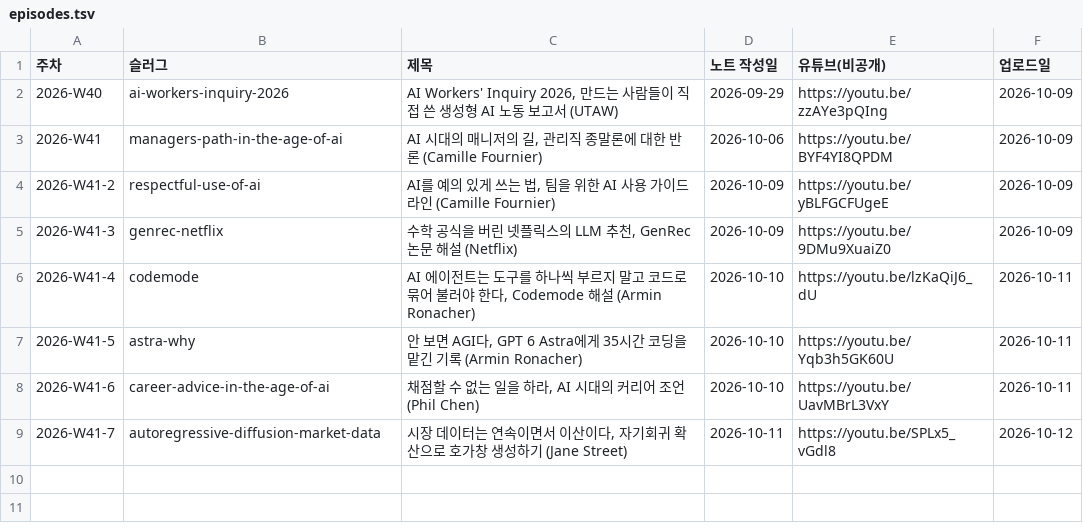
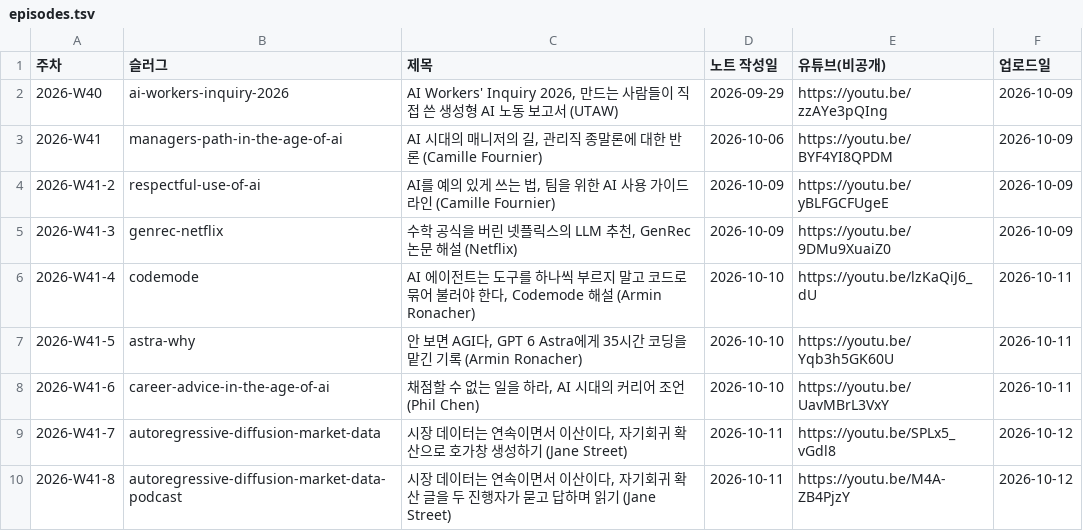
Before and after one commit to yoon-gu/compendium, a TSV file: video/episodes.tsv, drawn as a sheet.

```diff
--- a/video/episodes.tsv
+++ b/video/episodes.tsv
@@ -9 +9,2 @@
 2026-W41-7	autoregressive-diffusion-market-data	시장 데이터는 연속이면서 이산이다, 자기회귀 확산으로 호가창 생성하기 (Jane Street)	2026-10-11	https://youtu.be/SPLx5_vGdl8	2026-10-12
+2026-W41-8	autoregressive-diffusion-market-data-podcast	시장 데이터는 연속이면서 이산이다, 자기회귀 확산 글을 두 진행자가 묻고 답하며 읽기 (Jane Street)	2026-10-11	https://youtu.be/M4A-ZB4PjzY	2026-10-12
```
Also changed, not shown: 5 other files.
